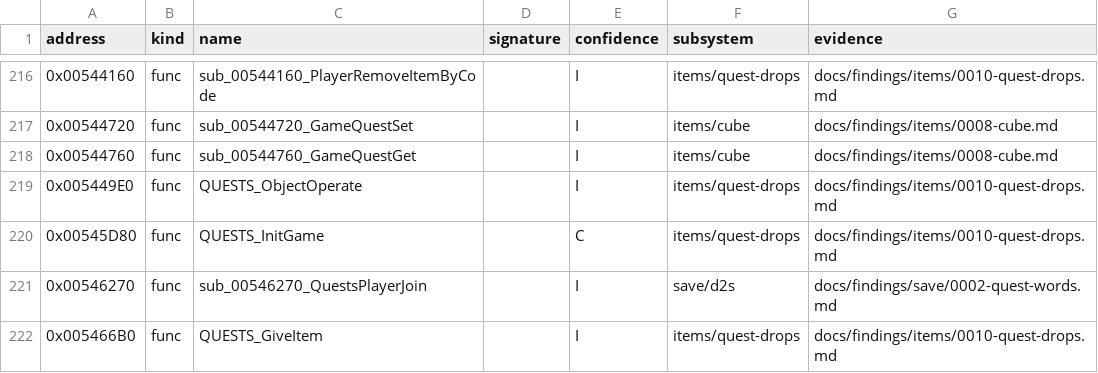
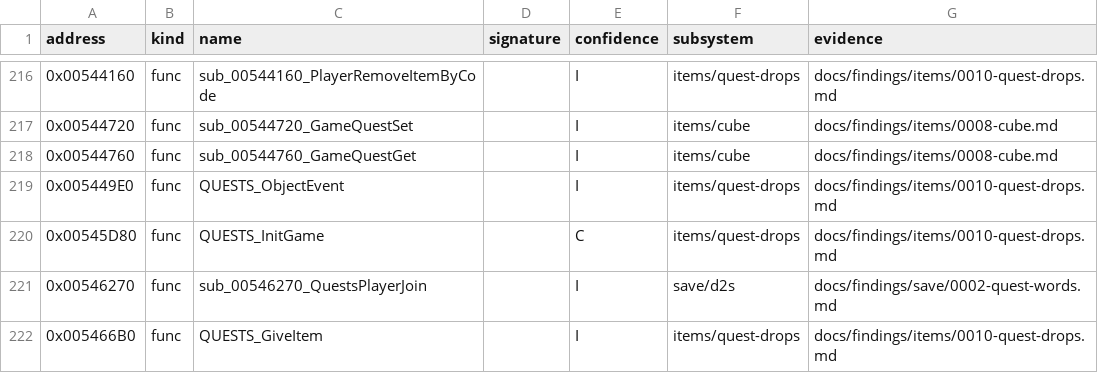
Before and after one commit to IgorKonovalov/diablo-2-recompilation, a CSV file: re/symbols.csv, drawn as a sheet; only a part is shown, gaps mark what is left out.

Commit message:
docs(adrs): ADR-0015 emulated reproduction; lane/rbl review fixes
Review of lane/rbl (accept with fixes). ADR-0015 (accepted) admits the
binary's own code under the p-code emulator with a declared memory image
as evidence rule 4, amending ADR-0003's rejected alternative; evidence
rules note it. data/0005 section 11 gains the read set and offset evidence
the ADR asks for. items/0010: Hellforge slot 49 and its event-7 waves to
[C] by the run plus an r2 reference scan. QUESTS_ObjectOperate renamed
QUESTS_ObjectEvent (symbols, findings, spec anchors name-only); backlog
updated for the spec-writer.

```diff
--- a/re/symbols.csv
+++ b/re/symbols.csv
@@ -218,3 +218,3 @@ address,kind,name,signature,confidence,subsystem,evidence
 0x00544760,func,sub_00544760_GameQuestGet,,I,items/cube,docs/findings/items/0008-cube.md
-0x005449E0,func,QUESTS_ObjectOperate,,I,items/quest-drops,docs/findings/items/0010-quest-drops.md
+0x005449E0,func,QUESTS_ObjectEvent,,I,items/quest-drops,docs/findings/items/0010-quest-drops.md
 0x00545D80,func,QUESTS_InitGame,,C,items/quest-drops,docs/findings/items/0010-quest-drops.md
```
Also changed, not shown: 9 other files.
